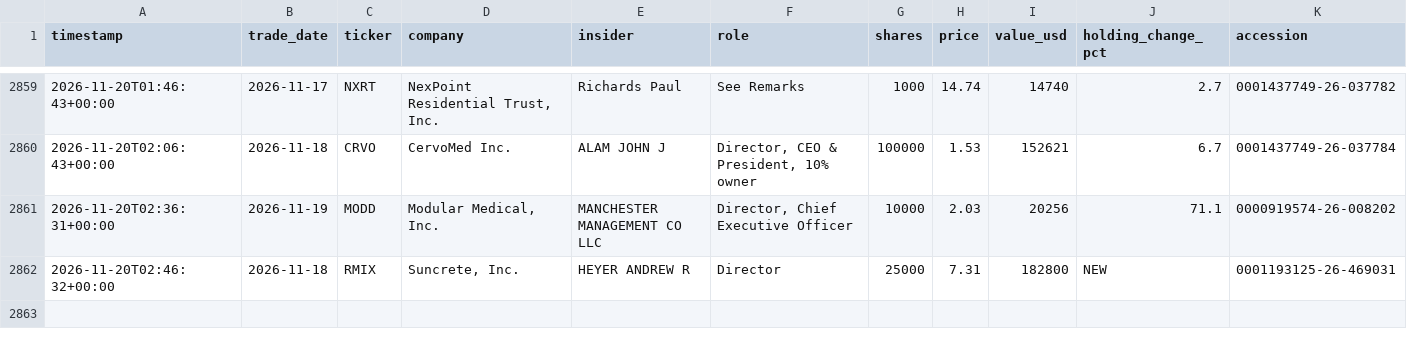
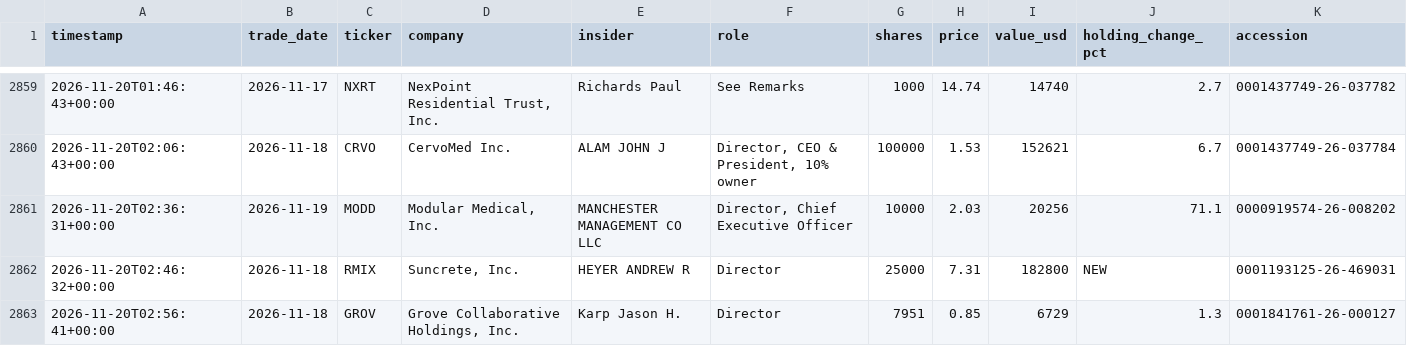
Before and after one commit to kiianlow/filings-monitor, a CSV file: data/buys.csv, drawn as a sheet; only a part is shown, gaps mark what is left out; the diff names each change by its address in the sheet, - before the commit and + after, or states it on an @@ line.

```diff
--- a/data/buys.csv
+++ b/data/buys.csv
+row 2863: 2026-11-20T02:56:41+00:00 | 2026-11-18 | GROV | Grove Collaborative Holdings, Inc. | Karp Jason H. | Director | 7951 | 0.85 | 6729 | 1.3 | 0001841761-26-000127
```
Also changed, not shown: 2 other files.
